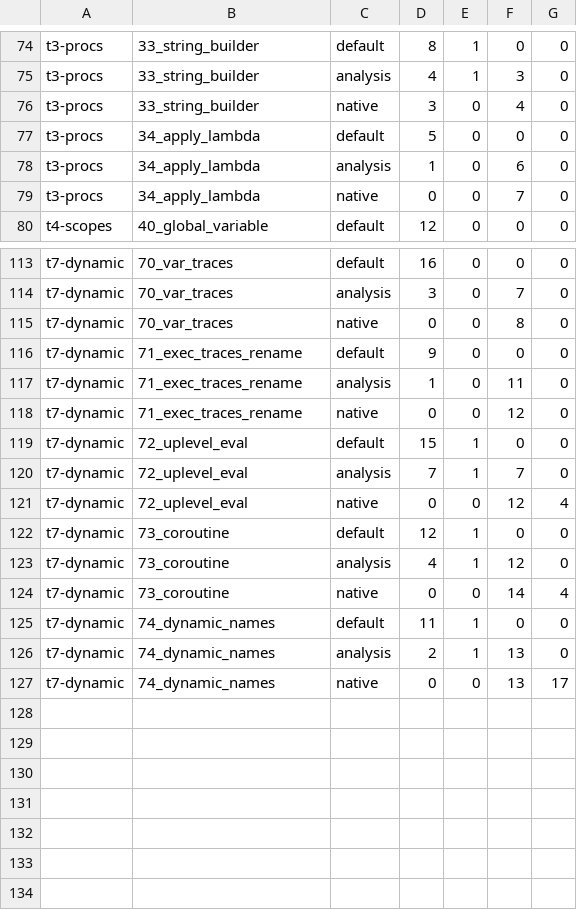
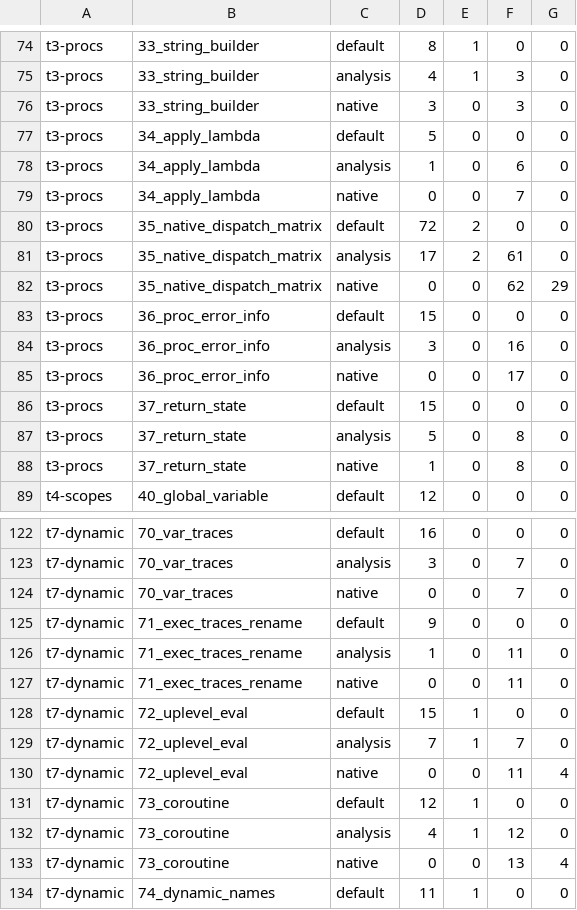
Before and after one commit to bitwisecook/tcl-lsp, a TSV file: samples/wasm/budgets.tsv, drawn as a sheet; only a part is shown, gaps mark what is left out; the shorter side is filled out with more unchanged rows; the diff covers the shown part only.

Commit message:
feat(wasm): compile procedures to native WASM functions (#1895)
Dispatch compiled procedure bodies through native WASM functions rather
than the interpreted fallback, completing the compiler half of the
native-proc work.

Also fixes two defects found in review:
- a compiled `return` now records its pending return state, so a value
  return can no longer consume stale state left by an earlier
  `catch {return -level 2 ...}` and propagate code 2 instead of the value.
- a definition registers only the words its own statement writes out, so
  `proc $name {x} [subst ...]` no longer records the unsubstituted word as
  the body source.

Closes #1774

```diff
--- a/samples/wasm/budgets.tsv
+++ b/samples/wasm/budgets.tsv
@@ -75,3 +75,3 @@ t3-procs	33_string_builder	default	8	1	0	0
 t3-procs	33_string_builder	analysis	4	1	3	0
-t3-procs	33_string_builder	native	3	0	4	0
+t3-procs	33_string_builder	native	3	0	3	0
 t3-procs	34_apply_lambda	default	5	0	0	0
@@ -79,2 +79,11 @@ t3-procs	34_apply_lambda	analysis	1	0	6	0
 t3-procs	34_apply_lambda	native	0	0	7	0
+t3-procs	35_native_dispatch_matrix	default	72	2	0	0
+t3-procs	35_native_dispatch_matrix	analysis	17	2	61	0
+t3-procs	35_native_dispatch_matrix	native	0	0	62	29
+t3-procs	36_proc_error_info	default	15	0	0	0
+t3-procs	36_proc_error_info	analysis	3	0	16	0
+t3-procs	36_proc_error_info	native	0	0	17	0
+t3-procs	37_return_state	default	15	0	0	0
+t3-procs	37_return_state	analysis	5	0	8	0
+t3-procs	37_return_state	native	1	0	8	0
 t4-scopes	40_global_variable	default	12	0	0	0
@@ -114,12 +123,12 @@ t7-dynamic	70_var_traces	default	16	0	0	0
 t7-dynamic	70_var_traces	analysis	3	0	7	0
-t7-dynamic	70_var_traces	native	0	0	8	0
+t7-dynamic	70_var_traces	native	0	0	7	0
 t7-dynamic	71_exec_traces_rename	default	9	0	0	0
 t7-dynamic	71_exec_traces_rename	analysis	1	0	11	0
-t7-dynamic	71_exec_traces_rename	native	0	0	12	0
+t7-dynamic	71_exec_traces_rename	native	0	0	11	0
 t7-dynamic	72_uplevel_eval	default	15	1	0	0
 t7-dynamic	72_uplevel_eval	analysis	7	1	7	0
-t7-dynamic	72_uplevel_eval	native	0	0	12	4
+t7-dynamic	72_uplevel_eval	native	0	0	11	4
 t7-dynamic	73_coroutine	default	12	1	0	0
 t7-dynamic	73_coroutine	analysis	4	1	12	0
-t7-dynamic	73_coroutine	native	0	0	14	4
+t7-dynamic	73_coroutine	native	0	0	13	4
 t7-dynamic	74_dynamic_names	default	11	1	0	0
```
Also changed, not shown: 5 edited cells elsewhere in this file, 29 other files.
